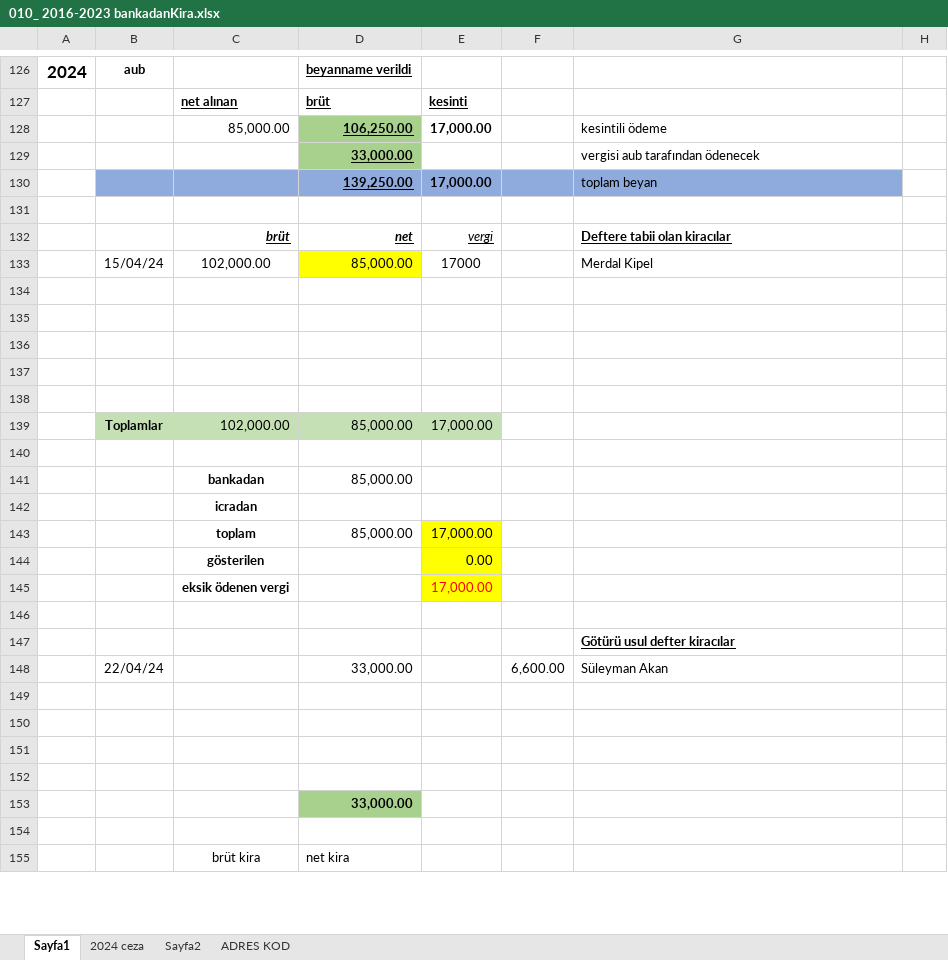
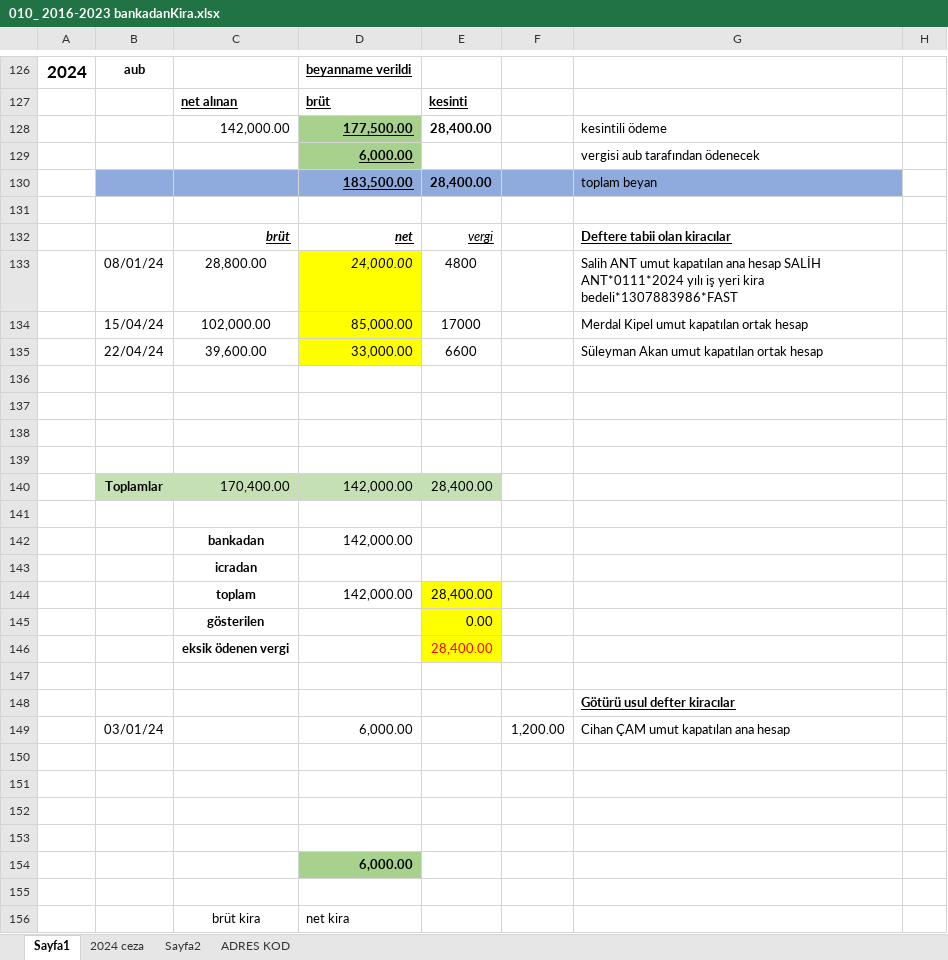
Before and after one commit to roboturx/yzhn, an Excel workbook: maliye/011_ 2018-2023_ Kira-Mali_Hesaplar/010_ 2016-2023 bankadanKira.xlsx, sheet Sayfa1, drawn as a sheet; only a part is shown, gaps mark what is left out; values as stored, in another font and other column widths than the file's, no borders; removed rows and columns are numbered as before the commit, all else as after; the diff covers the shown part only; the diff names each change by its address in the sheet, - before the commit and + after, or states it on an @@ line.

Commit message:
committed 20240625

```diff
--- a/maliye/011_ 2018-2023_ Kira-Mali_Hesaplar/010_ 2016-2023 bankadanKira.xlsx (sheet Sayfa1)
+++ b/maliye/011_ 2018-2023_ Kira-Mali_Hesaplar/010_ 2016-2023 bankadanKira.xlsx (sheet Sayfa1)
-row 128:  |  | 85,000.00 | 106,250.00 | 17,000.00 |  | kesintili ödeme
-row 129:  |  |  | 33,000.00 |  |  | vergisi aub tarafından ödenecek
-row 130:  |  |  | 139,250.00 | 17,000.00 |  | toplam beyan
+row 128:  |  | 142,000.00 | 177,500.00 | 28,400.00 |  | kesintili ödeme
+row 129:  |  |  | 6,000.00 |  |  | vergisi aub tarafından ödenecek
+row 130:  |  |  | 183,500.00 | 28,400.00 |  | toplam beyan
+row 133:  | 08/01/24 | 28,800.00 | 24,000.00 | 4800 |  | Salih ANT umut kapatılan ana hesap SALİH ANT*0111*2024 yılı iş yeri kira bedeli*1307883986*FAST
-G134: Merdal Kipel
+G134: Merdal Kipel umut kapatılan ortak hesap
+row 135:  | 22/04/24 | 39,600.00 | 33,000.00 | 6600 |  | Süleyman Akan umut kapatılan ortak hesap
+row 140:  | Toplamlar | 170,400.00 | 142,000.00 | 28,400.00
-row 139:  | Toplamlar | 102,000.00 | 85,000.00 | 17,000.00
-row 142: (empty)
+row 142:  |  | bankadan | 142,000.00
-row 141:  |  | bankadan | 85,000.00
-row 143:  |  | toplam | 85,000.00 | 17,000.00
+row 144:  |  | toplam | 142,000.00 | 28,400.00
-E146: 17,000.00
+E146: 28,400.00
-row 148:  | 22/04/24 |  | 33,000.00 |  | 6,600.00 | Süleyman Akan
+row 149:  | 03/01/24 |  | 6,000.00 |  | 1,200.00 | Cihan ÇAM umut kapatılan ana hesap
-D154: 33,000.00
+D154: 6,000.00
```
Also changed, not shown: 5 edited cells elsewhere in this sheet, formulas that keep their value.
